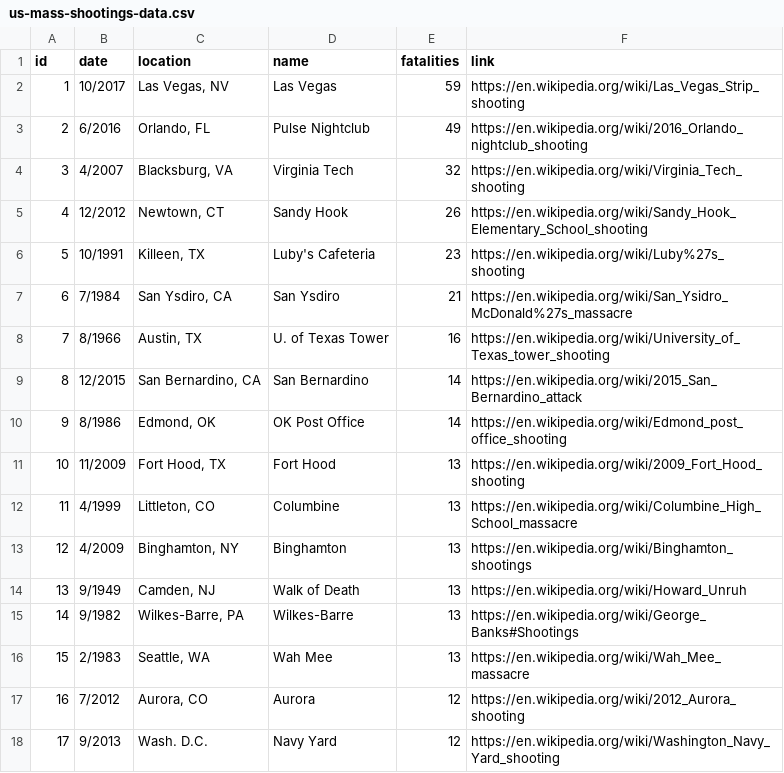
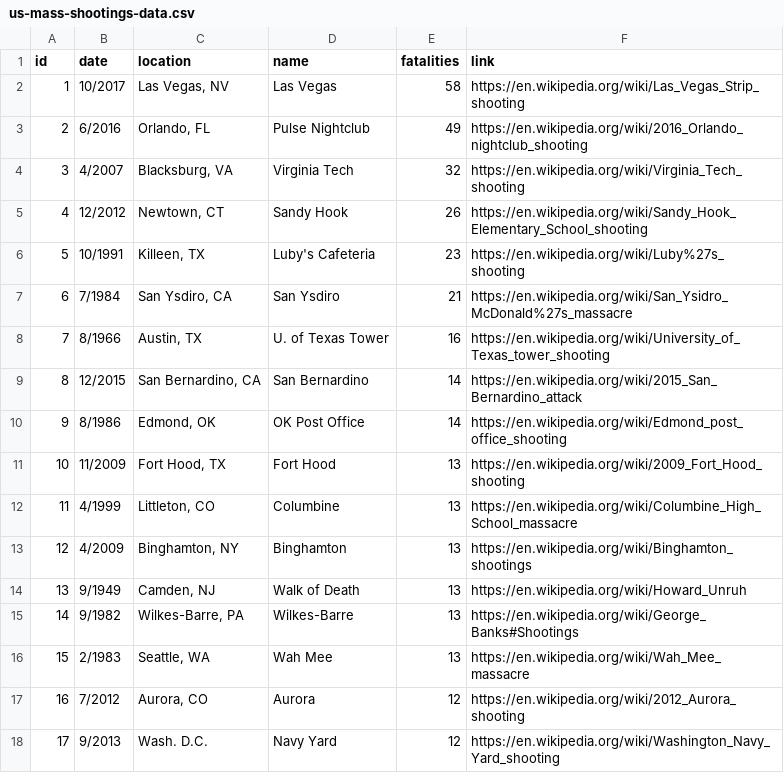
Before and after one commit to jclin2013/MassShootingsViz, a CSV file: us-mass-shootings-data.csv, drawn as a sheet.

Commit message:
Update fatalities for Las Vegas shooting

```diff
--- a/us-mass-shootings-data.csv
+++ b/us-mass-shootings-data.csv
@@ -1,3 +1,3 @@
 id,date,location,name,fatalities,link
-1,10/2017,"Las Vegas, NV",Las Vegas,59,https://en.wikipedia.org/wiki/Las_Vegas_Strip_shooting
+1,10/2017,"Las Vegas, NV",Las Vegas,58,https://en.wikipedia.org/wiki/Las_Vegas_Strip_shooting
 2,6/2016,"Orlando, FL",Pulse Nightclub,49,https://en.wikipedia.org/wiki/2016_Orlando_nightclub_shooting
```
